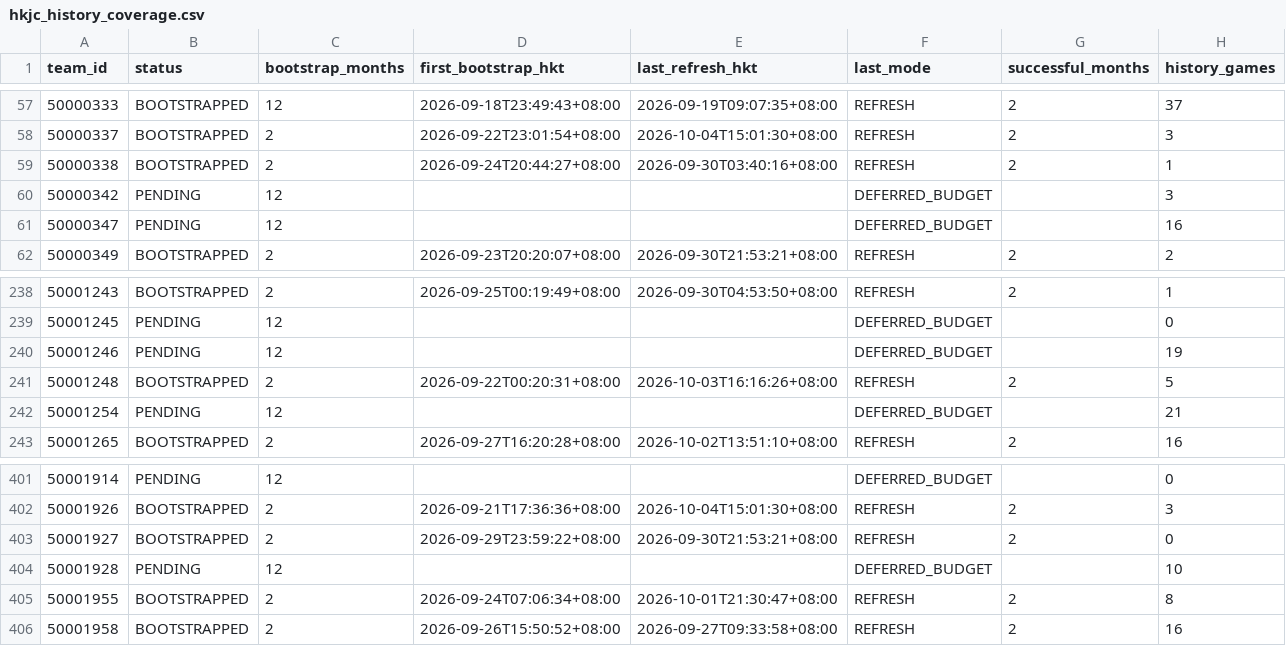
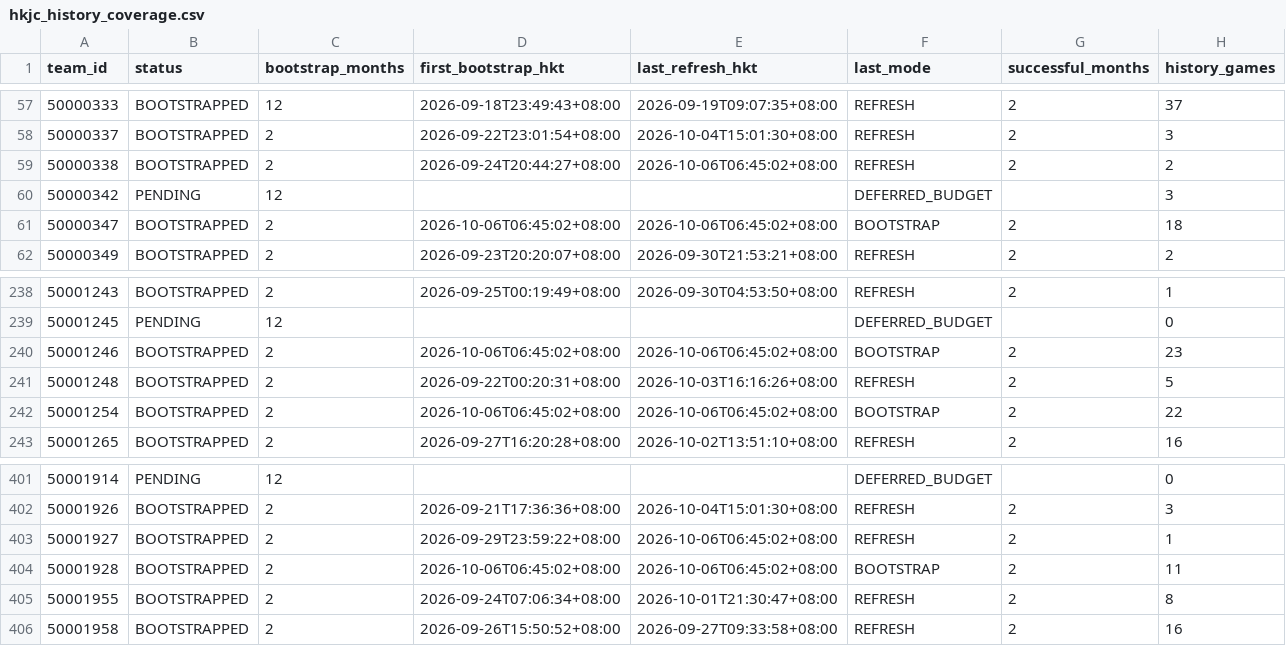
Before and after one commit to sargesticky-code/football-fast-tracker, a CSV file: data/hkjc_history_coverage.csv, drawn as a sheet; only a part is shown, gaps mark what is left out; the diff covers the shown part only.

```diff
--- a/data/hkjc_history_coverage.csv
+++ b/data/hkjc_history_coverage.csv
@@ -58,5 +58,5 @@
 50000337,BOOTSTRAPPED,2,2026-09-22T23:01:54+08:00,2026-10-04T15:01:30+08:00,REFRESH,2,3
-50000338,BOOTSTRAPPED,2,2026-09-24T20:44:27+08:00,2026-09-30T03:40:16+08:00,REFRESH,2,1
+50000338,BOOTSTRAPPED,2,2026-09-24T20:44:27+08:00,2026-10-06T06:45:02+08:00,REFRESH,2,2
 50000342,PENDING,12,,,DEFERRED_BUDGET,,3
-50000347,PENDING,12,,,DEFERRED_BUDGET,,16
+50000347,BOOTSTRAPPED,2,2026-10-06T06:45:02+08:00,2026-10-06T06:45:02+08:00,BOOTSTRAP,2,18
 50000349,BOOTSTRAPPED,2,2026-09-23T20:20:07+08:00,2026-09-30T21:53:21+08:00,REFRESH,2,2
@@ -239,5 +239,5 @@
 50001245,PENDING,12,,,DEFERRED_BUDGET,,0
-50001246,PENDING,12,,,DEFERRED_BUDGET,,19
+50001246,BOOTSTRAPPED,2,2026-10-06T06:45:02+08:00,2026-10-06T06:45:02+08:00,BOOTSTRAP,2,23
 50001248,BOOTSTRAPPED,2,2026-09-22T00:20:31+08:00,2026-10-03T16:16:26+08:00,REFRESH,2,5
-50001254,PENDING,12,,,DEFERRED_BUDGET,,21
+50001254,BOOTSTRAPPED,2,2026-10-06T06:45:02+08:00,2026-10-06T06:45:02+08:00,BOOTSTRAP,2,22
 50001265,BOOTSTRAPPED,2,2026-09-27T16:20:28+08:00,2026-10-02T13:51:10+08:00,REFRESH,2,16
@@ -402,4 +402,4 @@
 50001926,BOOTSTRAPPED,2,2026-09-21T17:36:36+08:00,2026-10-04T15:01:30+08:00,REFRESH,2,3
-50001927,BOOTSTRAPPED,2,2026-09-29T23:59:22+08:00,2026-09-30T21:53:21+08:00,REFRESH,2,0
-50001928,PENDING,12,,,DEFERRED_BUDGET,,10
+50001927,BOOTSTRAPPED,2,2026-09-29T23:59:22+08:00,2026-10-06T06:45:02+08:00,REFRESH,2,1
+50001928,BOOTSTRAPPED,2,2026-10-06T06:45:02+08:00,2026-10-06T06:45:02+08:00,BOOTSTRAP,2,11
 50001955,BOOTSTRAPPED,2,2026-09-24T07:06:34+08:00,2026-10-01T21:30:47+08:00,REFRESH,2,8
```
Also changed, not shown: 94 edited cells elsewhere in this file, data/form_current.csv, data/hkjc_current_teams.csv, 4 other files.
